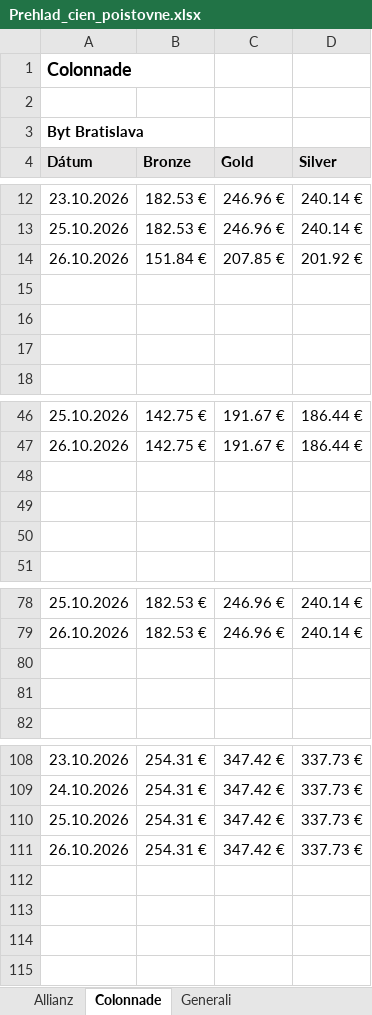
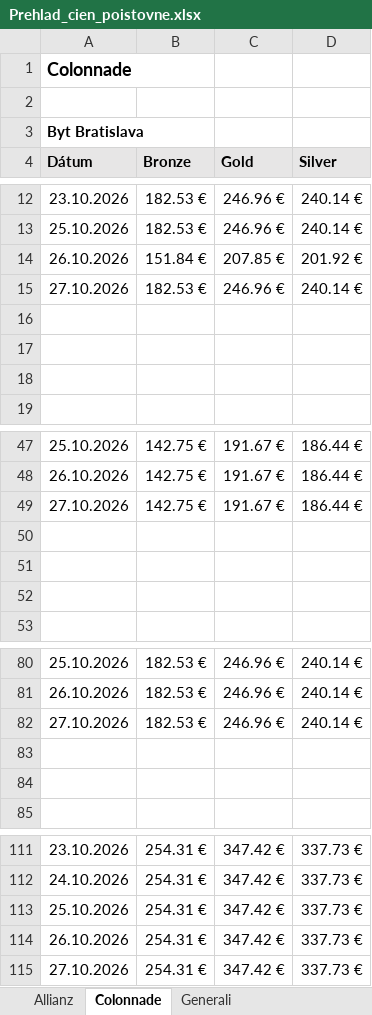
Before and after one commit to kika123-r/Monitoring, an Excel workbook: data/dashboard/Prehlad_cien_poistovne.xlsx, sheet Colonnade, drawn as a sheet; only a part is shown, gaps mark what is left out; values as stored, in another font and other column widths than the file's, no borders; charts and pictures not drawn; the diff names each change by its address in the sheet, - before the commit and + after, or states it on an @@ line.

```diff
--- a/data/dashboard/Prehlad_cien_poistovne.xlsx (sheet Colonnade)
+++ b/data/dashboard/Prehlad_cien_poistovne.xlsx (sheet Colonnade)
+row 15: 27.10.2026 | 182.53 € | 246.96 € | 240.14 €
+row 49: 27.10.2026 | 142.75 € | 191.67 € | 186.44 €
+row 82: 27.10.2026 | 182.53 € | 246.96 € | 240.14 €
+row 115: 27.10.2026 | 254.31 € | 347.42 € | 337.73 €
```
Also changed, not shown: sheet Allianz, sheet KOMUNÁLNA poisťovňa, sheet Kooperativa (Bezstarostný domov, sheet Generali, sheet Wüstenrot (W dobrom domov), sheet ČSOB Poisťovňa, 1 more sheet, charts or pictures, data/master/Poistenie_majetku_-_byt_Bratislava.xlsx, data/master/Poistenie_majetku_-_byt_Kosice.xlsx, 40 other files.
